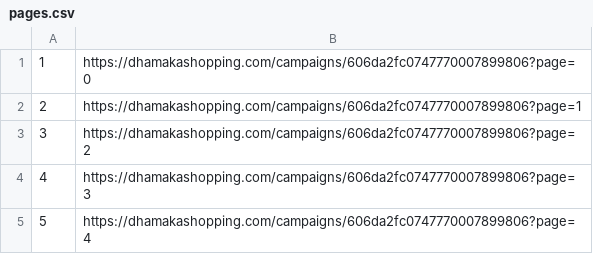
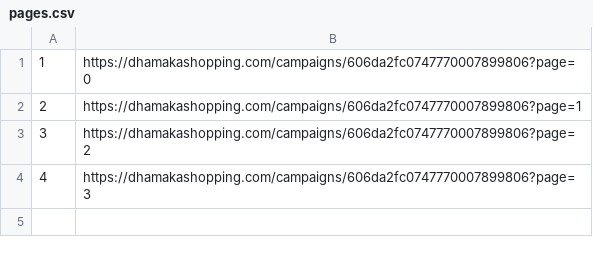
Before and after one commit to bhuiyanmobasshir94/Scraper-With-Puppeteer, a CSV file: pages.csv, drawn as a sheet.

Commit message:
fix

```diff
--- a/pages.csv
+++ b/pages.csv
@@ -4,2 +4 @@
 4,https://dhamakashopping.com/campaigns/606da2fc0747770007899806?page=3
-5,https://dhamakashopping.com/campaigns/606da2fc0747770007899806?page=4
```
